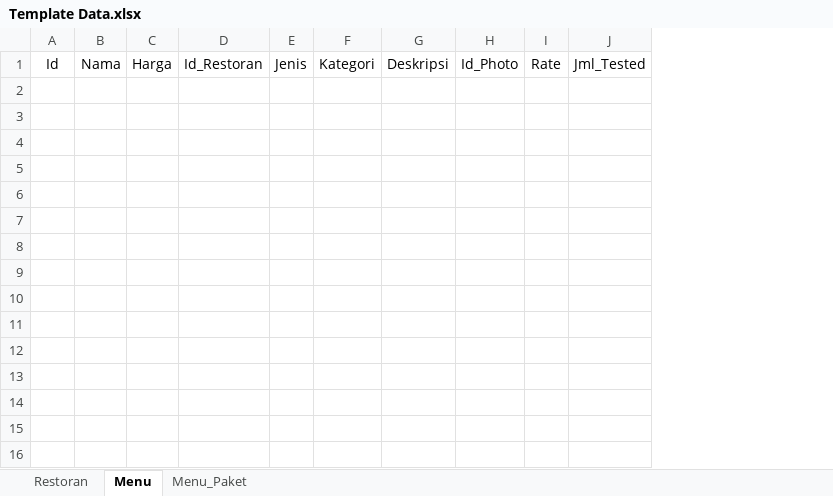
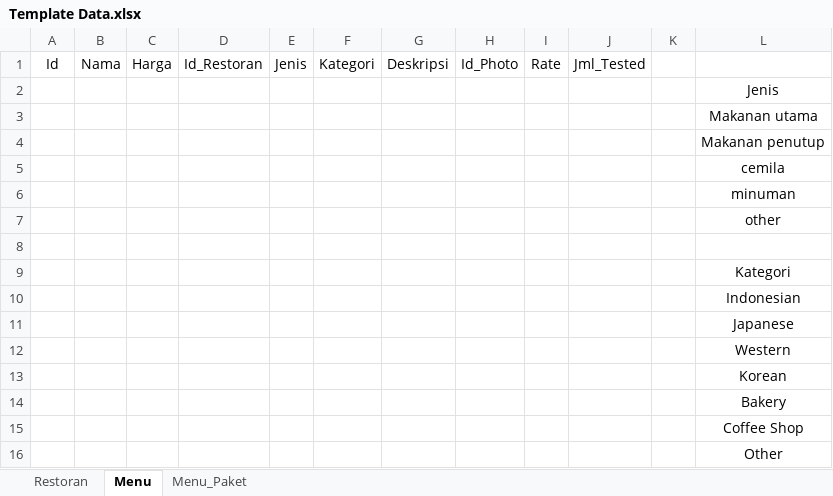
Before and after one commit to claraind/B07-MargoFoodies, an Excel workbook: Template Data.xlsx, sheet Menu, drawn as a sheet; values as stored, in another font and other column widths than the file's, no borders; table styles not drawn; the diff names each change by its address in the sheet, - before the commit and + after, or states it on an @@ line.

Commit message:
Update Template_Data
Gunakan Template Berikut untuk mengumpulkan data menu, menu_paket, restoran
(Updated: menambahkan keterangab value untuk kolom jenis dan kategori)

```diff
--- a/Template Data.xlsx (sheet Menu)
+++ b/Template Data.xlsx (sheet Menu)
+column K, empty
+column L, empty
+row 2:  |  |  |  |  |  |  |  |  |  |  | Jenis
+row 3:  |  |  |  |  |  |  |  |  |  |  | Makanan utama
+row 4:  |  |  |  |  |  |  |  |  |  |  | Makanan penutup
+row 5:  |  |  |  |  |  |  |  |  |  |  | cemila
+row 6:  |  |  |  |  |  |  |  |  |  |  | minuman
+row 7:  |  |  |  |  |  |  |  |  |  |  | other
+row 8: (empty)
+row 9:  |  |  |  |  |  |  |  |  |  |  | Kategori
+row 10:  |  |  |  |  |  |  |  |  |  |  | Indonesian
+row 11:  |  |  |  |  |  |  |  |  |  |  | Japanese
+row 12:  |  |  |  |  |  |  |  |  |  |  | Western
+row 13:  |  |  |  |  |  |  |  |  |  |  | Korean
+row 14:  |  |  |  |  |  |  |  |  |  |  | Bakery
+row 15:  |  |  |  |  |  |  |  |  |  |  | Coffee Shop
+row 16:  |  |  |  |  |  |  |  |  |  |  | Other
```
